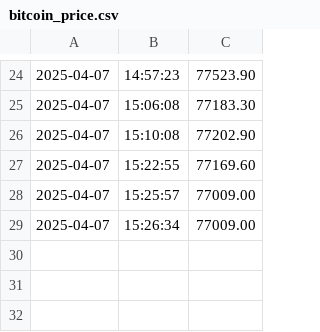
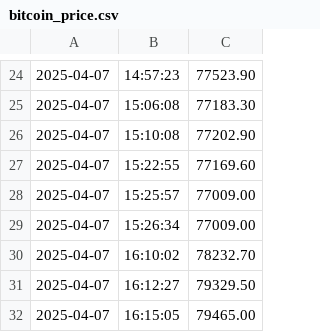
Before and after one commit to AzaDork/PGL_Project, a CSV file: Data/bitcoin_price.csv, drawn as a sheet; only a part is shown, gaps mark what is left out.

```diff
--- a/Data/bitcoin_price.csv
+++ b/Data/bitcoin_price.csv
@@ -29 +29,4 @@
 2025-04-07; 15:26:34; 77009.00
+2025-04-07; 16:10:02; 78232.70
+2025-04-07; 16:12:27; 79329.50
+2025-04-07; 16:15:05; 79465.00
```
Also changed, not shown: 2 other files.
